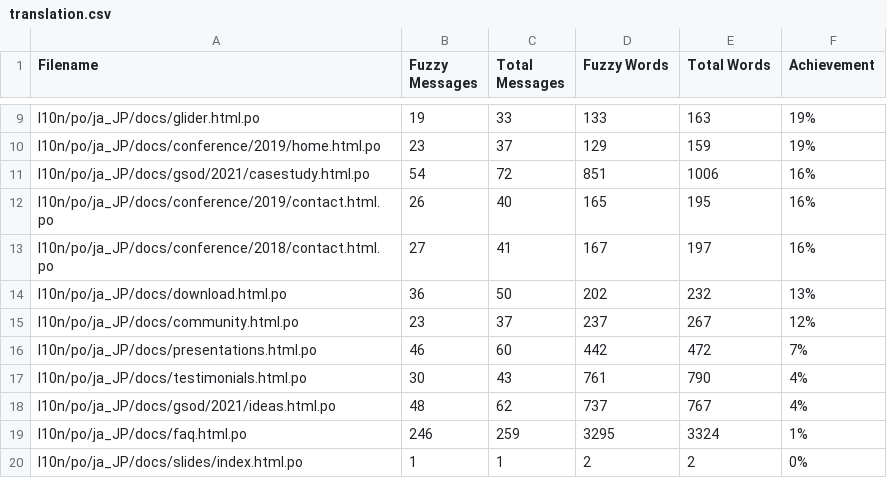
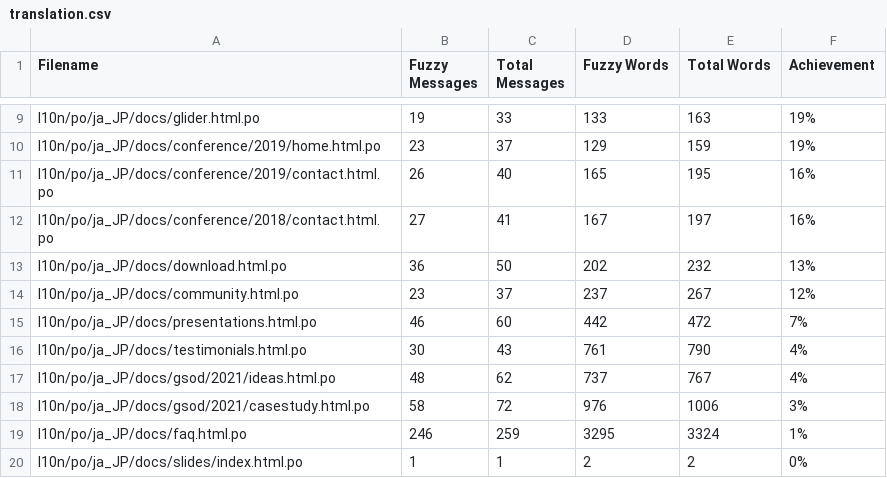
Before and after one commit to doc-l10n-kit/ja-pcp-website, a CSV file: l10n/stats/translation.csv, drawn as a sheet; only a part is shown, gaps mark what is left out.

Commit message:
Update translation stats

```diff
--- a/l10n/stats/translation.csv
+++ b/l10n/stats/translation.csv
@@ -10,3 +10,2 @@ l10n/po/ja_JP/docs/glider.html.po, 19, 33, 133, 163 ,19%
 l10n/po/ja_JP/docs/conference/2019/home.html.po, 23, 37, 129, 159 ,19%
-l10n/po/ja_JP/docs/gsod/2021/casestudy.html.po, 54, 72, 851, 1006 ,16%
 l10n/po/ja_JP/docs/conference/2019/contact.html.po, 26, 40, 165, 195 ,16%
@@ -18,2 +17,3 @@ l10n/po/ja_JP/docs/testimonials.html.po, 30, 43, 761, 790 ,4%
 l10n/po/ja_JP/docs/gsod/2021/ideas.html.po, 48, 62, 737, 767 ,4%
+l10n/po/ja_JP/docs/gsod/2021/casestudy.html.po, 58, 72, 976, 1006 ,3%
 l10n/po/ja_JP/docs/faq.html.po, 246, 259, 3295, 3324 ,1%
```
